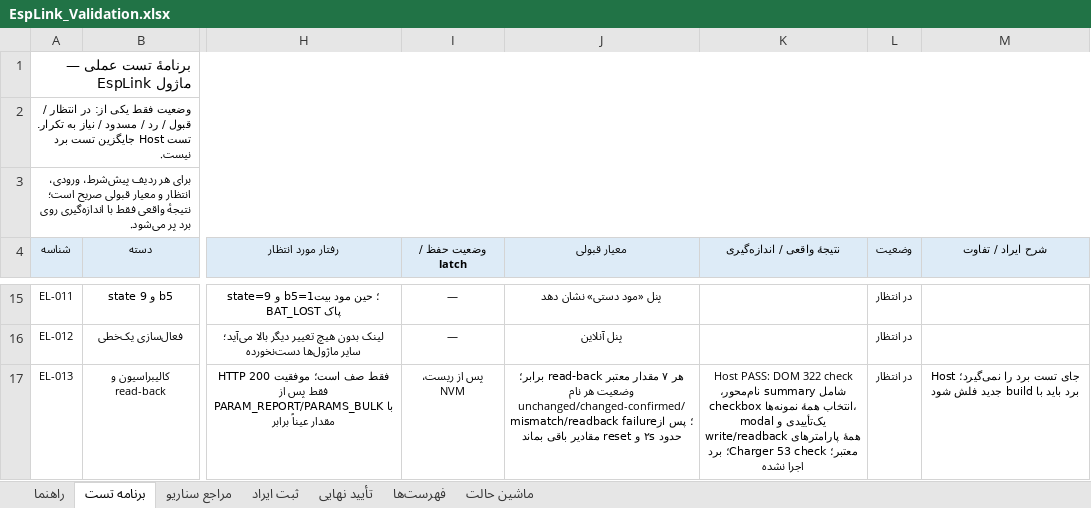
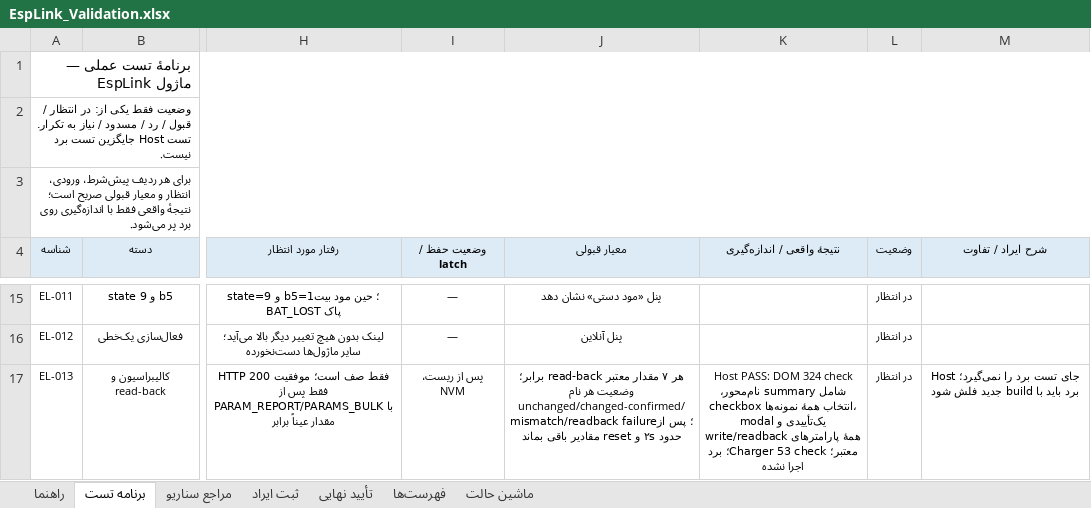
Before and after one commit to sargoliwork101-ui/ChangeOver, an Excel workbook: Firmware/Modules/EspLink/EspLink_Validation.xlsx, sheet برنامه تست, drawn as a sheet; only a part is shown, gaps mark what is left out; values as stored, in another font and other column widths than the file's, no borders; the diff covers the shown part only; the diff names each change by its address in the sheet, - before the commit and + after, or states it on an @@ line.

```diff
--- a/Firmware/Modules/EspLink/EspLink_Validation.xlsx (sheet برنامه تست)
+++ b/Firmware/Modules/EspLink/EspLink_Validation.xlsx (sheet برنامه تست)
-K17 (نتیجهٔ واقعی / اندازه‌گیری): …PASS: DOM 322 check شامل…
+K17 (نتیجهٔ واقعی / اندازه‌گیری): …PASS: DOM 324 check شامل…
```
Also changed, not shown: 2 edited cells elsewhere in this sheet, 4 other files.
